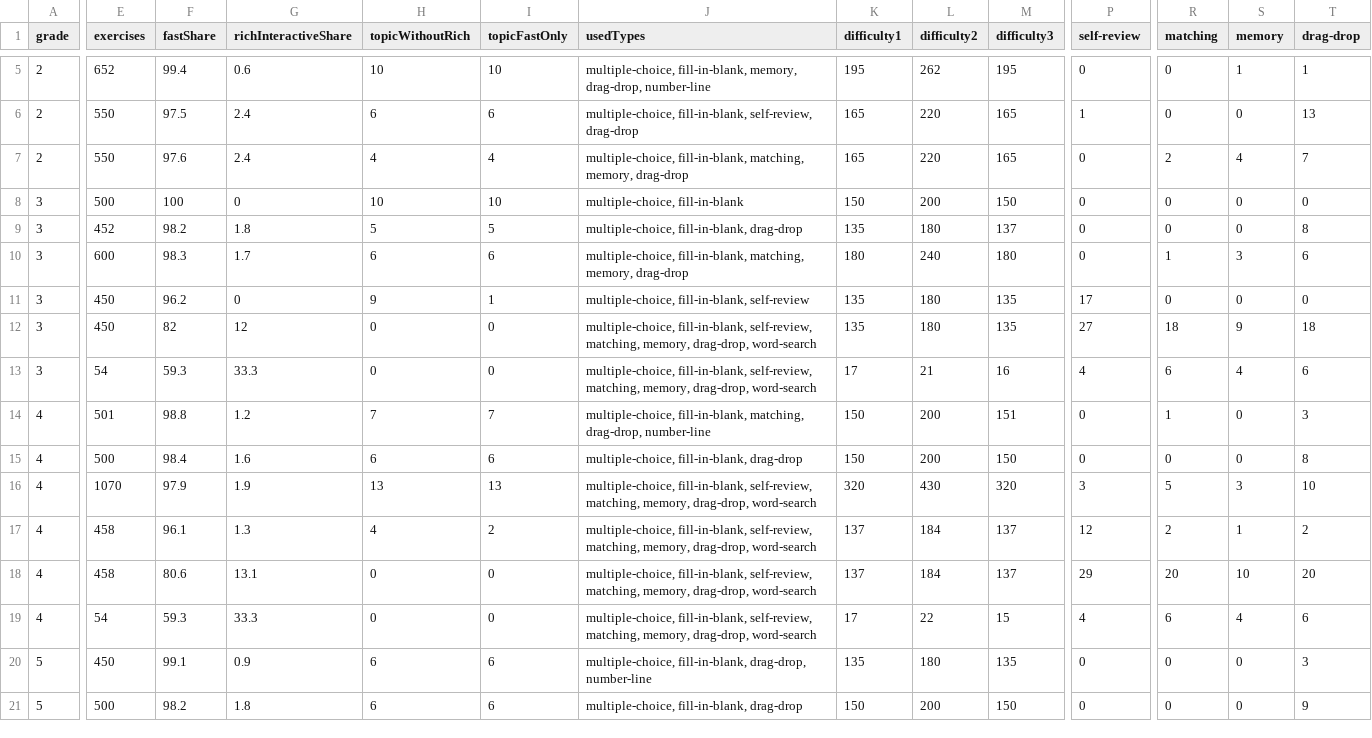
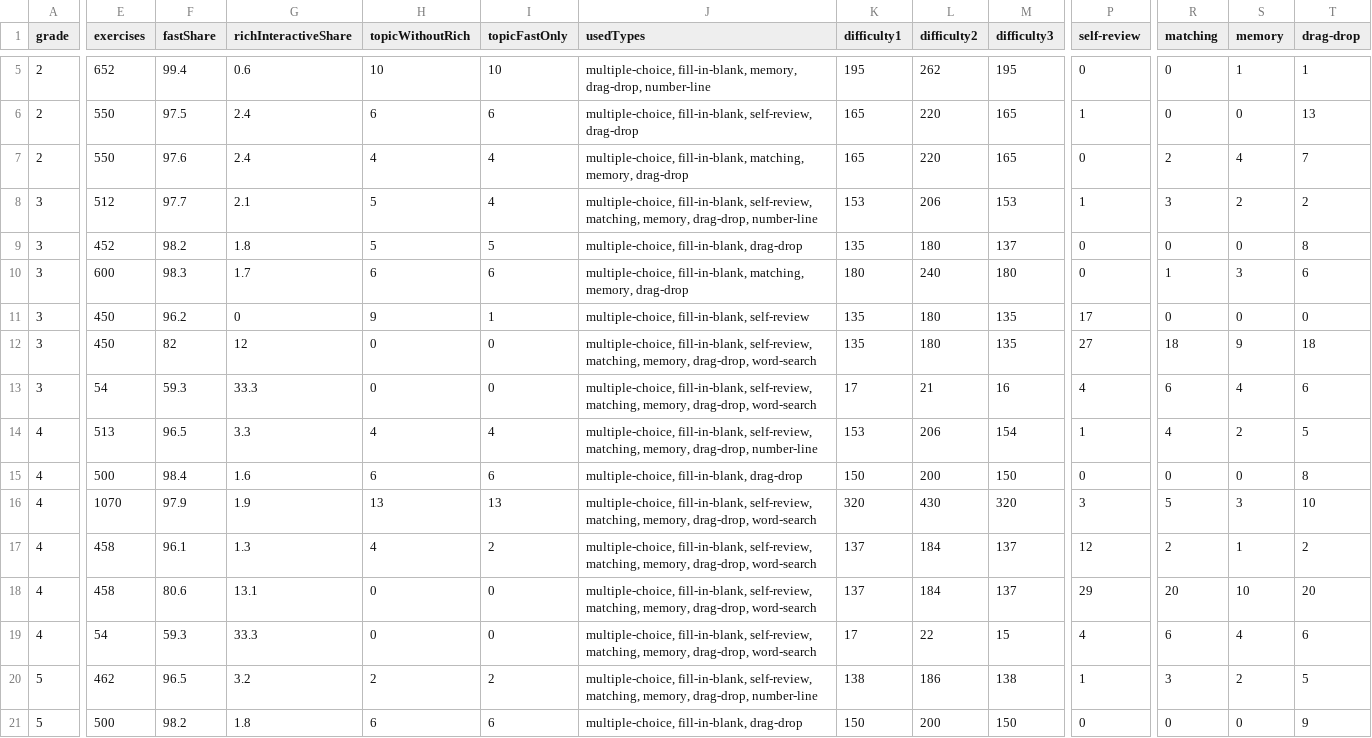
Before and after one commit to riccardogosteli-wq/cleverli, a CSV file: .qa/exercise-type-coverage-2026-09-01/coverage.csv, drawn as a sheet; only a part is shown, gaps mark what is left out; the diff covers the shown part only; the diff names each change by its address in the sheet, - before the commit and + after, or states it on an @@ line.

Commit message:
test: update exercise type coverage after math enrichment

```diff
--- a/.qa/exercise-type-coverage-2026-09-01/coverage.csv
+++ b/.qa/exercise-type-coverage-2026-09-01/coverage.csv
-E8 (exercises): 500
+E8 (exercises): 512
-F8 (fastShare): 100
+F8 (fastShare): 97.7
-G8 (richInteractiveShare): 0
+G8 (richInteractiveShare): 2.1
-H8 (topicWithoutRich): 10
+H8 (topicWithoutRich): 5
-I8 (topicFastOnly): 10
+I8 (topicFastOnly): 4
-J8 (usedTypes): multiple-choice, fill-in-blank
+J8 (usedTypes): multiple-choice, fill-in-blank, self-review, matching, memory, drag-drop, number-line
-K8 (difficulty1): 150
+K8 (difficulty1): 153
-L8 (difficulty2): 200
+L8 (difficulty2): 206
-M8 (difficulty3): 150
+M8 (difficulty3): 153
-P8 (self-review): 0
+P8 (self-review): 1
-R8 (matching): 0
+R8 (matching): 3
-S8 (memory): 0
+S8 (memory): 2
-T8 (drag-drop): 0
+T8 (drag-drop): 2
-E14 (exercises): 501
+E14 (exercises): 513
-F14 (fastShare): 98.8
+F14 (fastShare): 96.5
-G14 (richInteractiveShare): 1.2
+G14 (richInteractiveShare): 3.3
-H14 (topicWithoutRich): 7
+H14 (topicWithoutRich): 4
-I14 (topicFastOnly): 7
+I14 (topicFastOnly): 4
-J14 (usedTypes): multiple-choice, fill-in-blank, matching, drag-drop, number-line
+J14 (usedTypes): multiple-choice, fill-in-blank, self-review, matching, memory, drag-drop, number-line
-K14 (difficulty1): 150
+K14 (difficulty1): 153
-L14 (difficulty2): 200
+L14 (difficulty2): 206
-M14 (difficulty3): 151
+M14 (difficulty3): 154
-P14 (self-review): 0
+P14 (self-review): 1
-R14 (matching): 1
+R14 (matching): 4
-S14 (memory): 0
+S14 (memory): 2
-T14 (drag-drop): 3
+T14 (drag-drop): 5
-E20 (exercises): 450
+E20 (exercises): 462
-F20 (fastShare): 99.1
+F20 (fastShare): 96.5
-G20 (richInteractiveShare): 0.9
+G20 (richInteractiveShare): 3.2
-H20 (topicWithoutRich): 6
+H20 (topicWithoutRich): 2
-I20 (topicFastOnly): 6
+I20 (topicFastOnly): 2
-J20 (usedTypes): multiple-choice, fill-in-blank, drag-drop, number-line
+J20 (usedTypes): multiple-choice, fill-in-blank, self-review, matching, memory, drag-drop, number-line
-K20 (difficulty1): 135
+K20 (difficulty1): 138
-L20 (difficulty2): 180
+L20 (difficulty2): 186
-M20 (difficulty3): 135
+M20 (difficulty3): 138
-P20 (self-review): 0
+P20 (self-review): 1
-R20 (matching): 0
+R20 (matching): 3
-S20 (memory): 0
+S20 (memory): 2
-T20 (drag-drop): 3
+T20 (drag-drop): 5
```
Also changed, not shown: 17 edited cells elsewhere in this file, 2 other files.
